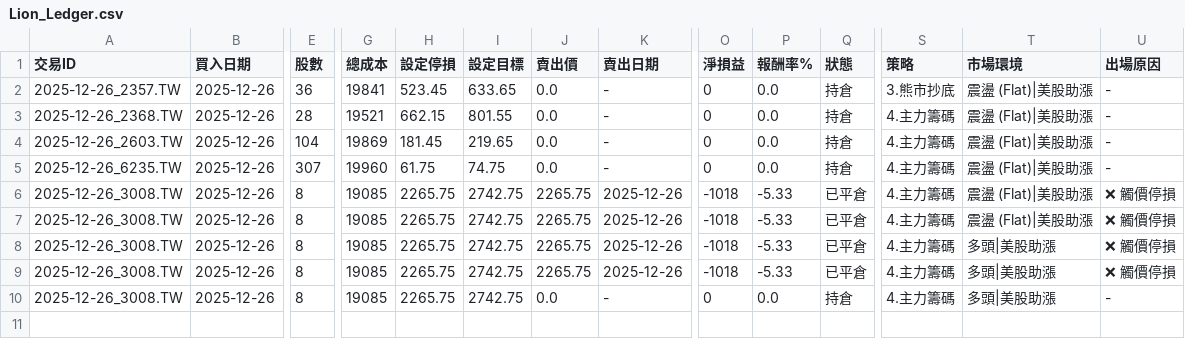
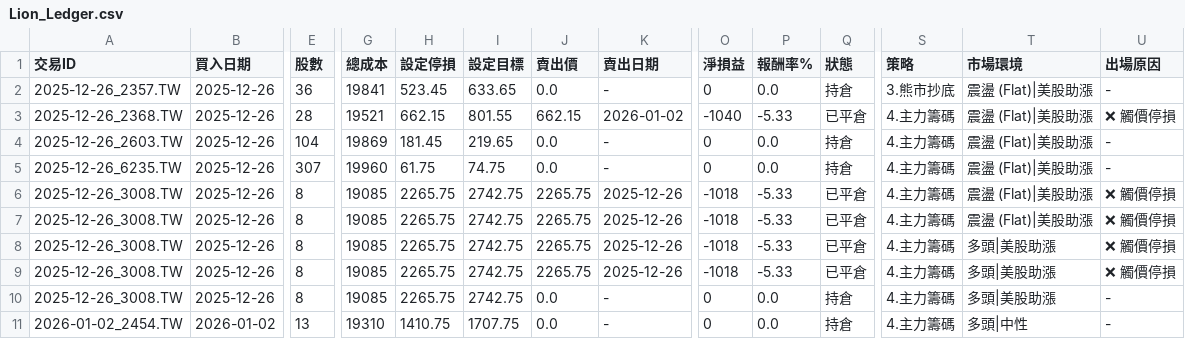
Before and after one commit to TaiwanOscarChen/lion-strategy, a CSV file: Lion_Ledger.csv, drawn as a sheet; only a part is shown, gaps mark what is left out; rows hold the shown columns only; the diff names each change by its address in the sheet, - before the commit and + after, or states it on an @@ line.

Commit message:
📊 Daily Update: Ledger & Report

```diff
--- a/Lion_Ledger.csv
+++ b/Lion_Ledger.csv
-J3 (賣出價): 0.0
+J3 (賣出價): 662.15
-K3 (賣出日期): -
+K3 (賣出日期): 2026-01-02
-O3 (淨損益): 0
+O3 (淨損益): -1040
-P3 (報酬率%): 0.0
+P3 (報酬率%): -5.33
-Q3 (狀態): 持倉
+Q3 (狀態): 已平倉
-U3 (出場原因): -
+U3 (出場原因): ❌ 觸價停損
+row 11: 2026-01-02_2454.TW | 2026-01-02 | 13 | 19310 | 1410.75 | 1707.75 | 0.0 | - | 0 | 0.0 | 持倉 | 4.主力籌碼 | 多頭|中性 | -
```
Also changed, not shown: 1 other file.
